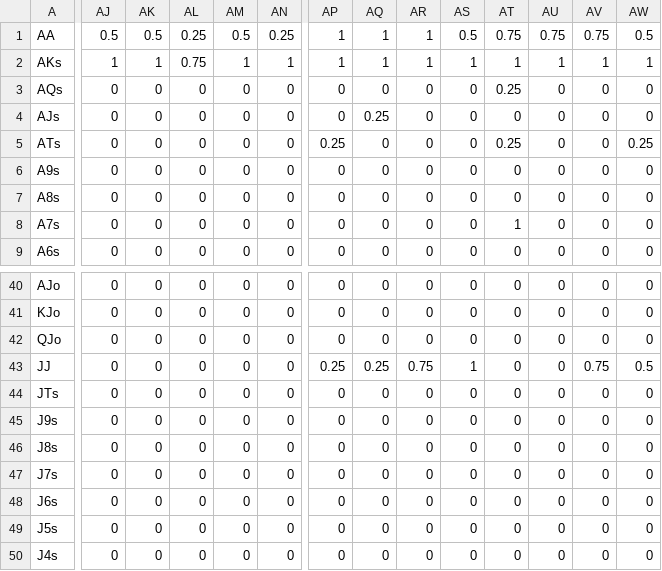
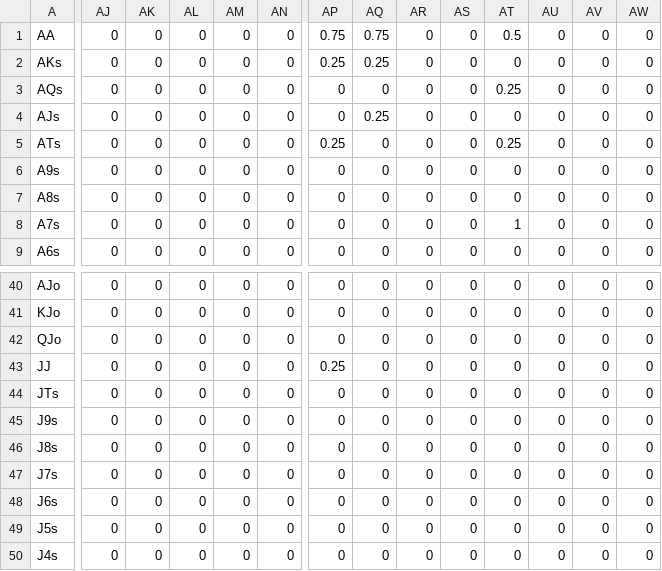
Before and after one commit to millerjrrr/griddier, a CSV file: assets/data/inputCSVs/GriddierRanges - RaiseMatrix.csv (was assets/data/inputCSVs/PreflopPokerJuly2025 - RaiseMatrix.csv), drawn as a sheet; only a part is shown, gaps mark what is left out; the diff covers the shown part only; the diff names each change by its address in the sheet, - before the commit and + after, or states it on an @@ line.

```diff
--- a/assets/data/inputCSVs/PreflopPokerJuly2025 - RaiseMatrix.csv
+++ b/assets/data/inputCSVs/GriddierRanges - RaiseMatrix.csv
-AJ1: 0.5
+AJ1: 0
-AK1: 0.5
+AK1: 0
-AL1: 0.25
+AL1: 0
-AM1: 0.5
+AM1: 0
-AN1: 0.25
+AN1: 0
-AP1: 1
+AP1: 0.75
-AQ1: 1
+AQ1: 0.75
-AR1:AR2: 1
+AR1:AR2: 0
-AS1: 0.5
+AS1: 0
-AT1: 0.75
+AT1: 0.5
-AU1: 0.75
+AU1: 0
-AV1: 0.75
+AV1: 0
-AW1: 0.5
+AW1: 0
-AJ2: 1
+AJ2: 0
-AK2: 1
+AK2: 0
-AL2: 0.75
+AL2: 0
-AM2: 1
+AM2: 0
-AN2: 1
+AN2: 0
-AP2: 1
+AP2: 0.25
-AQ2: 1
+AQ2: 0.25
-AS2: 1
+AS2: 0
-AT2: 1
+AT2: 0
-AU2: 1
+AU2: 0
-AV2: 1
+AV2: 0
-AW2: 1
+AW2: 0
-AW5: 0.25
+AW5: 0
-AQ43: 0.25
+AQ43: 0
-AR43: 0.75
+AR43: 0
-AS43: 1
+AS43: 0
-AV43: 0.75
+AV43: 0
-AW43: 0.5
+AW43: 0
```
Also changed, not shown: 69 edited cells elsewhere in this file, assets/data/inputCSVs/GriddierRanges - AllInMatrix.csv, 12 other files.
